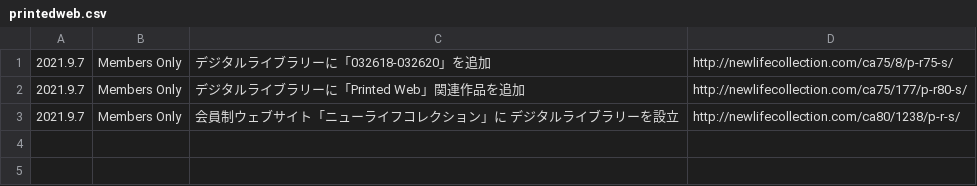
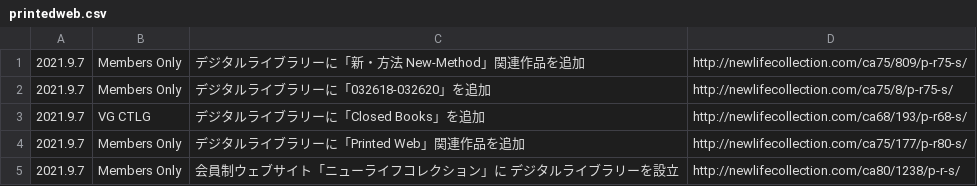
Before and after one commit to chottocrazy/index, a CSV file: update/printedweb.csv, drawn as a sheet.

Commit message:
Update printedweb.csv

```diff
--- a/update/printedweb.csv
+++ b/update/printedweb.csv
@@ -1,2 +1,4 @@
+2021.9.7,"Members Only",デジタルライブラリーに「新・方法 New-Method」関連作品を追加,http://newlifecollection.com/ca75/809/p-r75-s/
 2021.9.7,"Members Only",デジタルライブラリーに「032618-032620」を追加,http://newlifecollection.com/ca75/8/p-r75-s/
+2021.9.7,"VG CTLG",デジタルライブラリーに「Closed Books」を追加,http://newlifecollection.com/ca68/193/p-r68-s/
 2021.9.7,"Members Only",デジタルライブラリーに「Printed Web」関連作品を追加,http://newlifecollection.com/ca75/177/p-r80-s/
```
